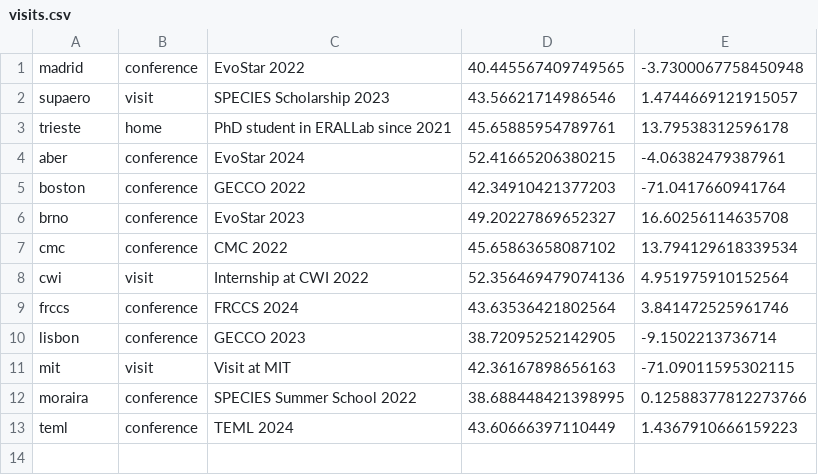
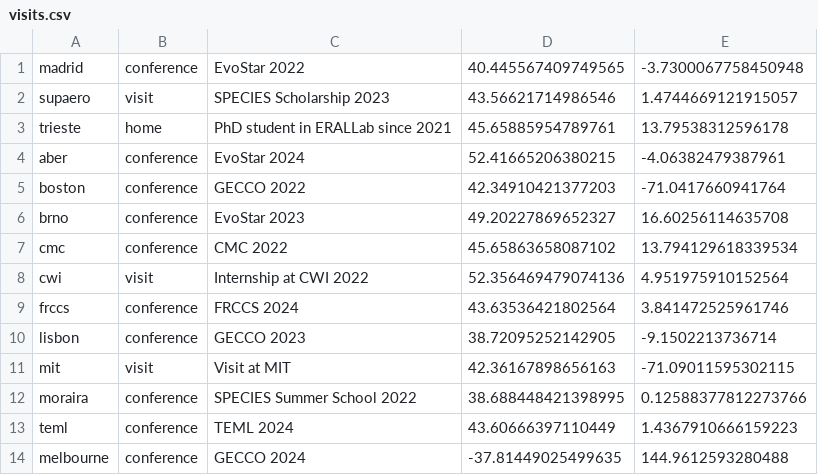
Before and after one commit to giorgia-nadizar/research-trips, a CSV file: visits.csv, drawn as a sheet.

Commit message:
gecco 2024 added

```diff
--- a/visits.csv
+++ b/visits.csv
@@ -13 +13,2 @@ moraira,conference,SPECIES Summer School 2022,38.688448421398995, 0.125883778122
 teml,conference,TEML 2024,43.60666397110449, 1.4367910666159223
+melbourne,conference,GECCO 2024,-37.81449025499635, 144.9612593280488
```
Also changed, not shown: 1 other file.
